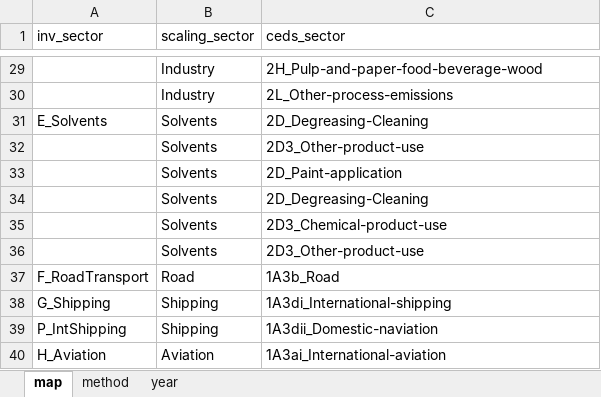
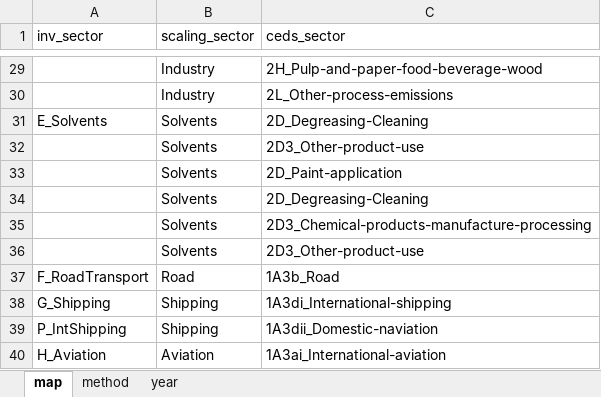
Before and after one commit to JGCRI/CEDS, an Excel workbook: input/mappings/scaling/EMEP_scaling_mapping_SO2.xlsx, sheet map, drawn as a sheet; only a part is shown, gaps mark what is left out; values as stored, in another font and other column widths than the file's, no borders; the diff names each change by its address in the sheet, - before the commit and + after, or states it on an @@ line.

Commit message:
Update to EDGAR 4.3-PEGASOS, updates to scaling mappings, update US trends (to 2014) and China inventory

```diff
--- a/input/mappings/scaling/EMEP_scaling_mapping_SO2.xlsx (sheet map)
+++ b/input/mappings/scaling/EMEP_scaling_mapping_SO2.xlsx (sheet map)
-C35 (ceds_sector): 2D3_Chemical-product-use
+C35 (ceds_sector): 2D3_Chemical-products-manufacture-processing
```
Also changed, not shown: input/mappings/scaling/CAN_scaling_mapping.xlsx, 27 other files.
